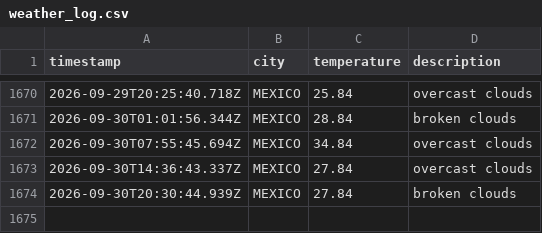
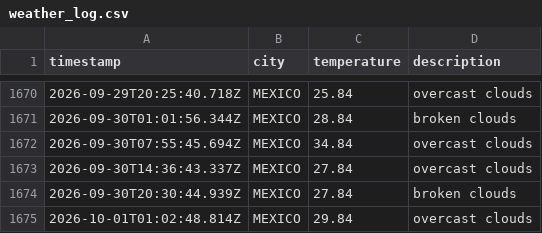
Before and after one commit to Tanjya/weatherAppJS, a CSV file: data/weather_log.csv, drawn as a sheet; only a part is shown, gaps mark what is left out; the diff names each change by its address in the sheet, - before the commit and + after, or states it on an @@ line.

```diff
--- a/data/weather_log.csv
+++ b/data/weather_log.csv
+row 1675: 2026-10-01T01:02:48.814Z | MEXICO | 29.84 | overcast clouds
```
Also changed, not shown: 1 other file.
